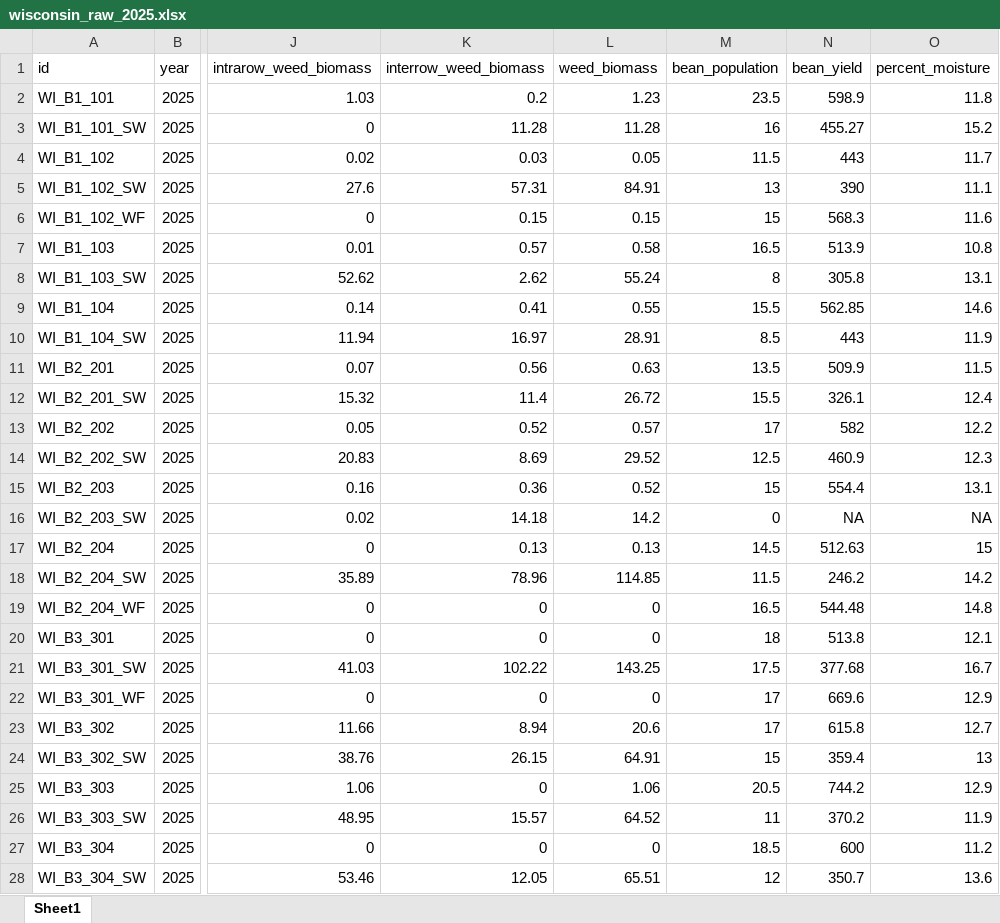
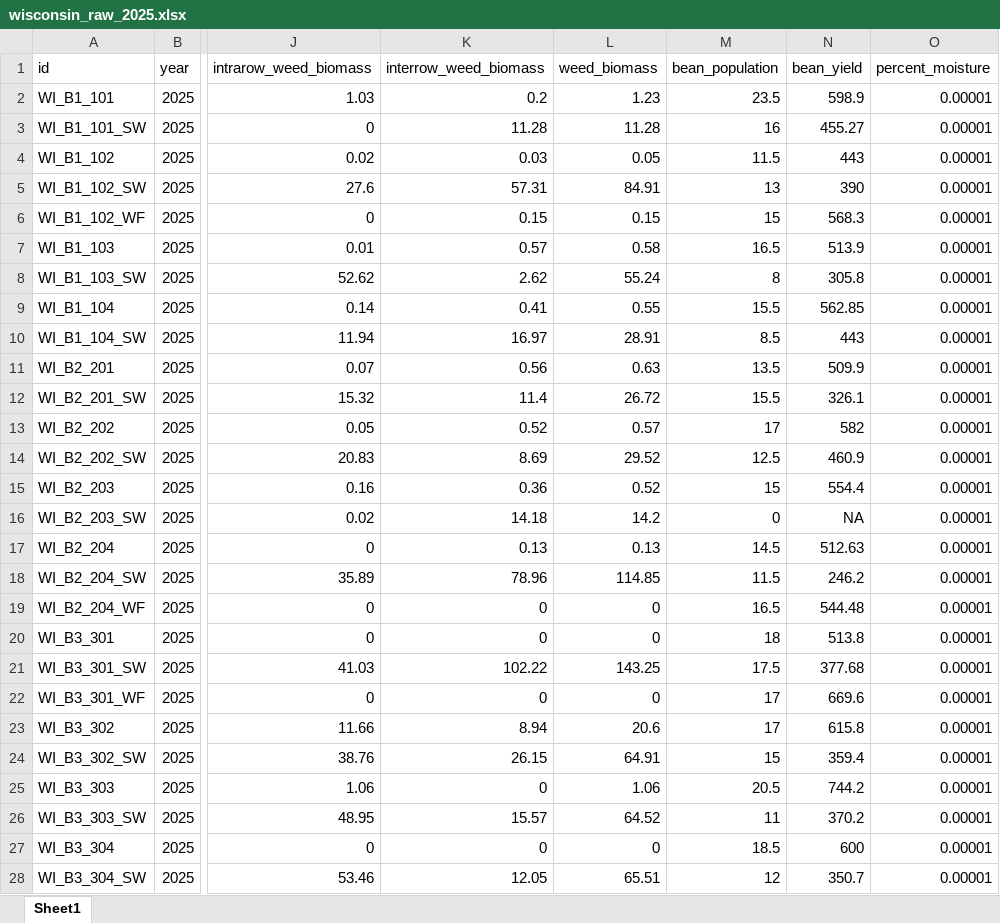
Before and after one commit to ericyoungerman/IMT, an Excel workbook: data/raw/wisconsin_raw_2025.xlsx, sheet Sheet1, drawn as a sheet; only a part is shown, gaps mark what is left out; values as stored, in another font and other column widths than the file's, no borders; the diff covers the shown part only; the diff names each change by its address in the sheet, - before the commit and + after, or states it on an @@ line.

```diff
--- a/data/raw/wisconsin_raw_2025.xlsx (sheet Sheet1)
+++ b/data/raw/wisconsin_raw_2025.xlsx (sheet Sheet1)
-O2 (percent_moisture): 11.8
+O2 (percent_moisture): 0.00001
-O3 (percent_moisture): 15.2
+O3 (percent_moisture): 0.00001
-O4 (percent_moisture): 11.7
+O4 (percent_moisture): 0.00001
-O5 (percent_moisture): 11.1
+O5 (percent_moisture): 0.00001
-O6 (percent_moisture): 11.6
+O6 (percent_moisture): 0.00001
-O7 (percent_moisture): 10.8
+O7 (percent_moisture): 0.00001
-O8 (percent_moisture): 13.1
+O8 (percent_moisture): 0.00001
-O9 (percent_moisture): 14.6
+O9 (percent_moisture): 0.00001
-O10 (percent_moisture): 11.9
+O10 (percent_moisture): 0.00001
-O11 (percent_moisture): 11.5
+O11 (percent_moisture): 0.00001
-O12 (percent_moisture): 12.4
+O12 (percent_moisture): 0.00001
-O13 (percent_moisture): 12.2
+O13 (percent_moisture): 0.00001
-O14 (percent_moisture): 12.3
+O14 (percent_moisture): 0.00001
-O15 (percent_moisture): 13.1
+O15 (percent_moisture): 0.00001
-O16 (percent_moisture): NA
+O16 (percent_moisture): 0.00001
-O17 (percent_moisture): 15
+O17 (percent_moisture): 0.00001
-O18 (percent_moisture): 14.2
+O18 (percent_moisture): 0.00001
-O19 (percent_moisture): 14.8
+O19 (percent_moisture): 0.00001
-O20 (percent_moisture): 12.1
+O20 (percent_moisture): 0.00001
-O21 (percent_moisture): 16.7
+O21 (percent_moisture): 0.00001
-O22 (percent_moisture): 12.9
+O22 (percent_moisture): 0.00001
-O23 (percent_moisture): 12.7
+O23 (percent_moisture): 0.00001
-O24 (percent_moisture): 13
+O24 (percent_moisture): 0.00001
-O25 (percent_moisture): 12.9
+O25 (percent_moisture): 0.00001
-O26 (percent_moisture): 11.9
+O26 (percent_moisture): 0.00001
-O27 (percent_moisture): 11.2
+O27 (percent_moisture): 0.00001
-O28 (percent_moisture): 13.6
+O28 (percent_moisture): 0.00001
```
Also changed, not shown: 9 edited cells elsewhere in this sheet, 8 other files.
